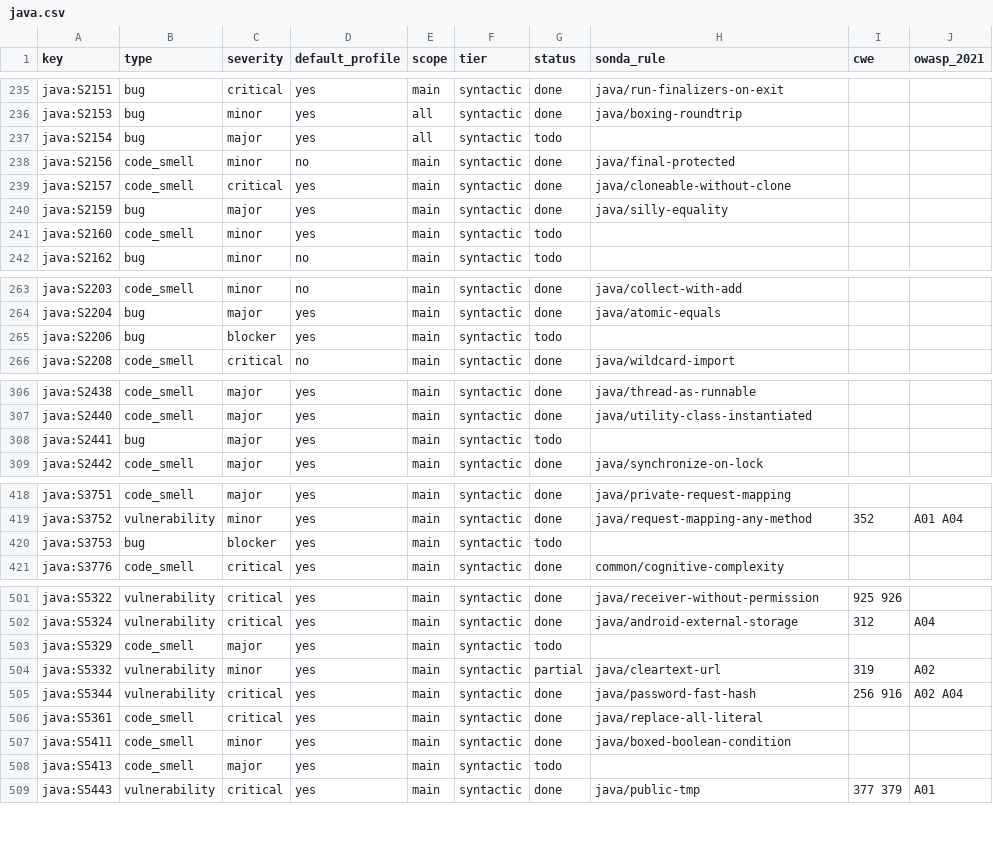
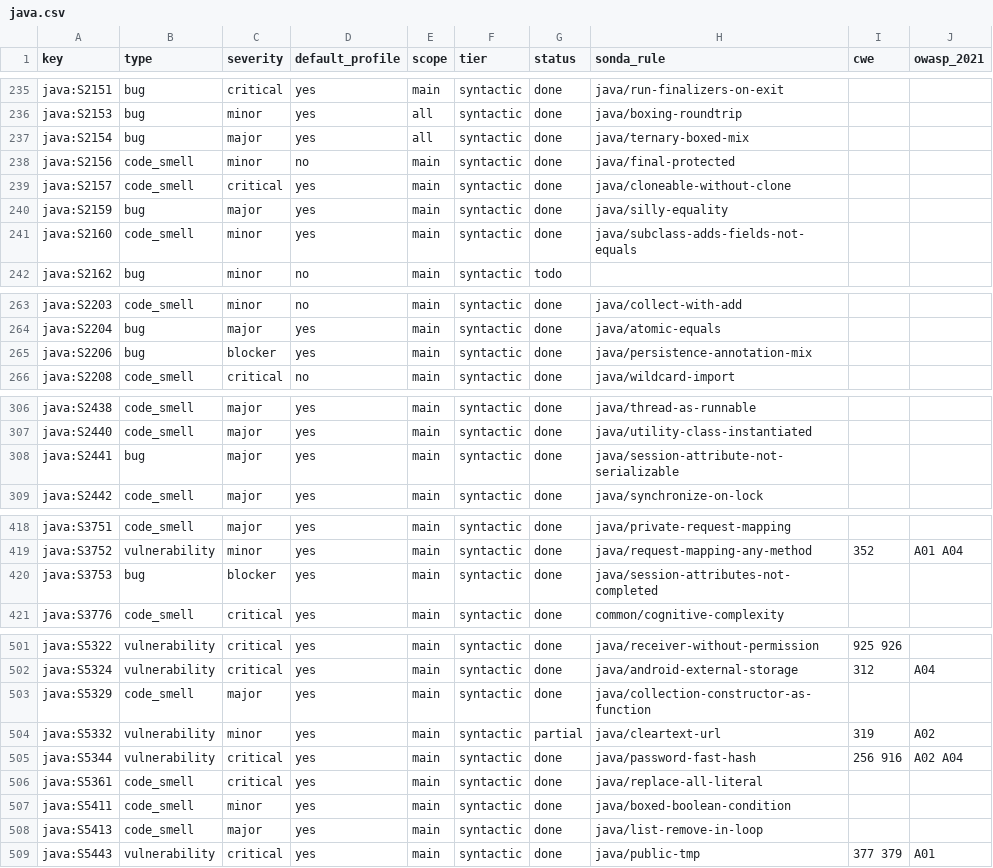
Before and after one commit to lvaoliveira/sonda, a CSV file: docs/sonar-parity/java.csv, drawn as a sheet; only a part is shown, gaps mark what is left out; the diff covers the shown part only.

Commit message:
feat: the last 9 cheap Java rules in the SonarQube parity effort (batch 15)
Adds java_rest: boxed numbers mixed in a ternary, JPA annotations split
across fields and getters, non-serializable objects stored in a session,
@SessionAttributes without setComplete, conditional lines that are not
indented, collection constructors used as Functions, List.remove in an
ascending loop, indexOf with a negative start, and subclasses that add
fields to a class with equals but do not override it.

What is left of Java needs dataflow (21 rules), type or symbol resolution
across files, APIs from Java 22 to 25, or Android hardware heuristics.

```diff
--- a/docs/sonar-parity/java.csv
+++ b/docs/sonar-parity/java.csv
@@ -236,3 +236,3 @@ java:S2151,bug,critical,yes,main,syntactic,done,java/run-finalizers-on-exit,,
 java:S2153,bug,minor,yes,all,syntactic,done,java/boxing-roundtrip,,
-java:S2154,bug,major,yes,all,syntactic,todo,,,
+java:S2154,bug,major,yes,all,syntactic,done,java/ternary-boxed-mix,,
 java:S2156,code_smell,minor,no,main,syntactic,done,java/final-protected,,
@@ -240,3 +240,3 @@ java:S2157,code_smell,critical,yes,main,syntactic,done,java/cloneable-without-cl
 java:S2159,bug,major,yes,main,syntactic,done,java/silly-equality,,
-java:S2160,code_smell,minor,yes,main,syntactic,todo,,,
+java:S2160,code_smell,minor,yes,main,syntactic,done,java/subclass-adds-fields-not-equals,,
 java:S2162,bug,minor,no,main,syntactic,todo,,,
@@ -264,3 +264,3 @@ java:S2203,code_smell,minor,no,main,syntactic,done,java/collect-with-add,,
 java:S2204,bug,major,yes,main,syntactic,done,java/atomic-equals,,
-java:S2206,bug,blocker,yes,main,syntactic,todo,,,
+java:S2206,bug,blocker,yes,main,syntactic,done,java/persistence-annotation-mix,,
 java:S2208,code_smell,critical,no,main,syntactic,done,java/wildcard-import,,
@@ -307,3 +307,3 @@ java:S2438,code_smell,major,yes,main,syntactic,done,java/thread-as-runnable,,
 java:S2440,code_smell,major,yes,main,syntactic,done,java/utility-class-instantiated,,
-java:S2441,bug,major,yes,main,syntactic,todo,,,
+java:S2441,bug,major,yes,main,syntactic,done,java/session-attribute-not-serializable,,
 java:S2442,code_smell,major,yes,main,syntactic,done,java/synchronize-on-lock,,
@@ -419,3 +419,3 @@ java:S3751,code_smell,major,yes,main,syntactic,done,java/private-request-mapping
 java:S3752,vulnerability,minor,yes,main,syntactic,done,java/request-mapping-any-method,352,A01 A04
-java:S3753,bug,blocker,yes,main,syntactic,todo,,,
+java:S3753,bug,blocker,yes,main,syntactic,done,java/session-attributes-not-completed,,
 java:S3776,code_smell,critical,yes,main,syntactic,done,common/cognitive-complexity,,
@@ -502,3 +502,3 @@ java:S5322,vulnerability,critical,yes,main,syntactic,done,java/receiver-without-
 java:S5324,vulnerability,critical,yes,main,syntactic,done,java/android-external-storage,312,A04
-java:S5329,code_smell,major,yes,main,syntactic,todo,,,
+java:S5329,code_smell,major,yes,main,syntactic,done,java/collection-constructor-as-function,,
 java:S5332,vulnerability,minor,yes,main,syntactic,partial,java/cleartext-url,319,A02
@@ -507,3 +507,3 @@ java:S5361,code_smell,critical,yes,main,syntactic,done,java/replace-all-literal,
 java:S5411,code_smell,minor,yes,main,syntactic,done,java/boxed-boolean-condition,,
-java:S5413,code_smell,major,yes,main,syntactic,todo,,,
+java:S5413,code_smell,major,yes,main,syntactic,done,java/list-remove-in-loop,,
 java:S5443,vulnerability,critical,yes,main,syntactic,done,java/public-tmp,377 379,A01
```
Also changed, not shown: 4 edited cells elsewhere in this file, 5 other files.
